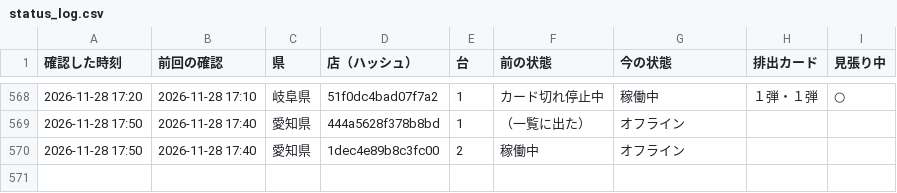
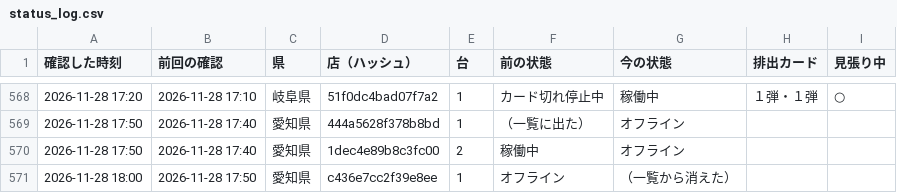
Before and after one commit to kous8770/aikatsu-shop-watch, a CSV file: status_log.csv, drawn as a sheet; only a part is shown, gaps mark what is left out; the diff names each change by its address in the sheet, - before the commit and + after, or states it on an @@ line.

```diff
--- a/status_log.csv
+++ b/status_log.csv
+row 571: 2026-11-28 18:00 | 2026-11-28 17:50 | 愛知県 | c436e7cc2f39e8ee | 1 | オフライン | （一覧から消えた）
```
Also changed, not shown: 1 other file.
